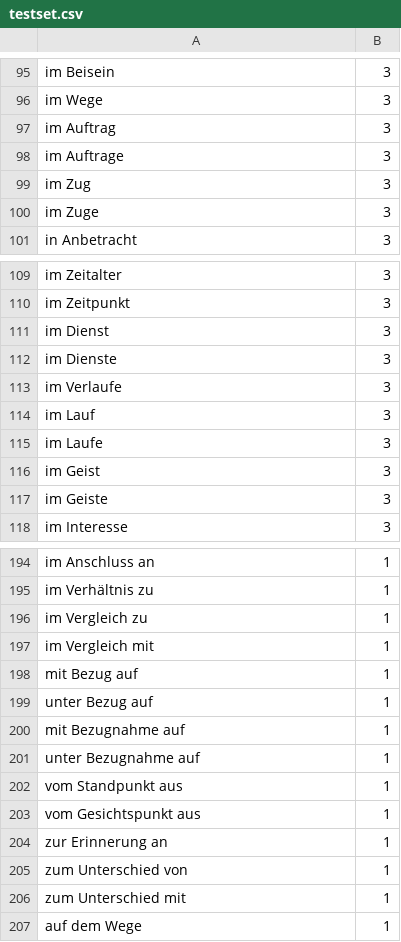
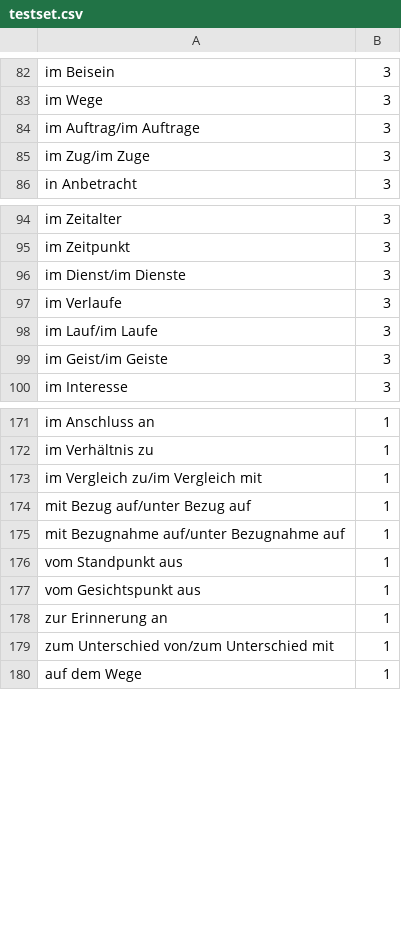
Before and after one commit to CastIehard/LLM-Grammaticalization-Prediction, a CSV file: testset.csv, drawn as a sheet; only a part is shown, gaps mark what is left out; the diff covers the shown part only.

```diff
--- a/testset.csv
+++ b/testset.csv
@@ -96,6 +83,4 @@ im Beisein,3
 im Wege,3
-im Auftrag,3
-im Auftrage,3
-im Zug,3
-im Zuge,3
+im Auftrag/im Auftrage,3
+im Zug/im Zuge,3
 in Anbetracht,3
@@ -110,9 +95,6 @@ im Zeitalter,3
 im Zeitpunkt,3
-im Dienst,3
-im Dienste,3
+im Dienst/im Dienste,3
 im Verlaufe,3
-im Lauf,3
-im Laufe,3
-im Geist,3
-im Geiste,3
+im Lauf/im Laufe,3
+im Geist/im Geiste,3
 im Interesse,3
@@ -195,8 +172,5 @@ im Anschluss an,1
 im Verhältnis zu,1
-im Vergleich zu,1
-im Vergleich mit,1
-mit Bezug auf,1
-unter Bezug auf,1
-mit Bezugnahme auf,1
-unter Bezugnahme auf,1
+im Vergleich zu/im Vergleich mit,1
+mit Bezug auf/unter Bezug auf,1
+mit Bezugnahme auf/unter Bezugnahme auf,1
 vom Standpunkt aus,1
@@ -204,4 +178,3 @@ vom Gesichtspunkt aus,1
 zur Erinnerung an,1
-zum Unterschied von,1
-zum Unterschied mit,1
+zum Unterschied von/zum Unterschied mit,1
 auf dem Wege,1
```
Also changed, not shown: 1 added row, 21 removed rows and 20 edited cells elsewhere in this file.
